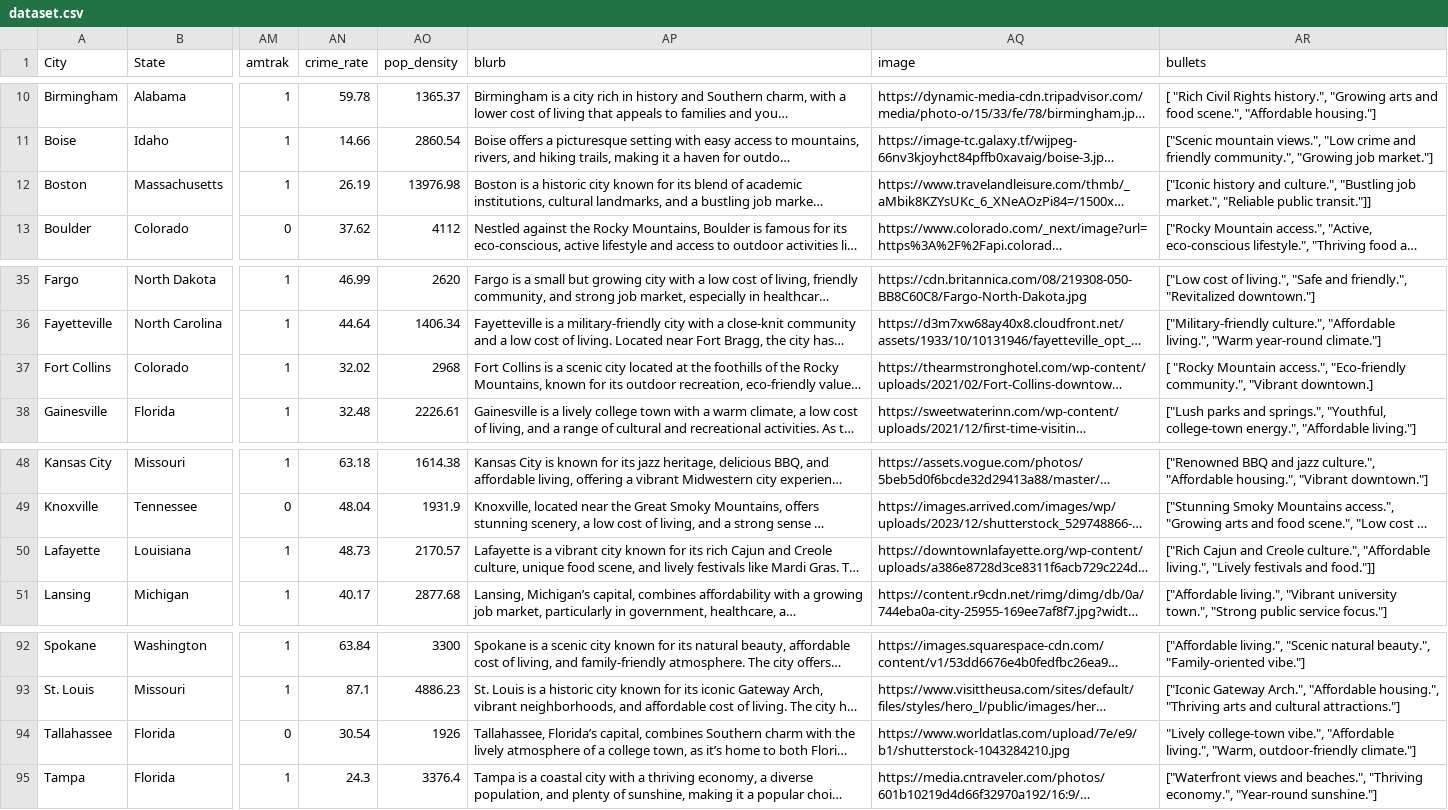
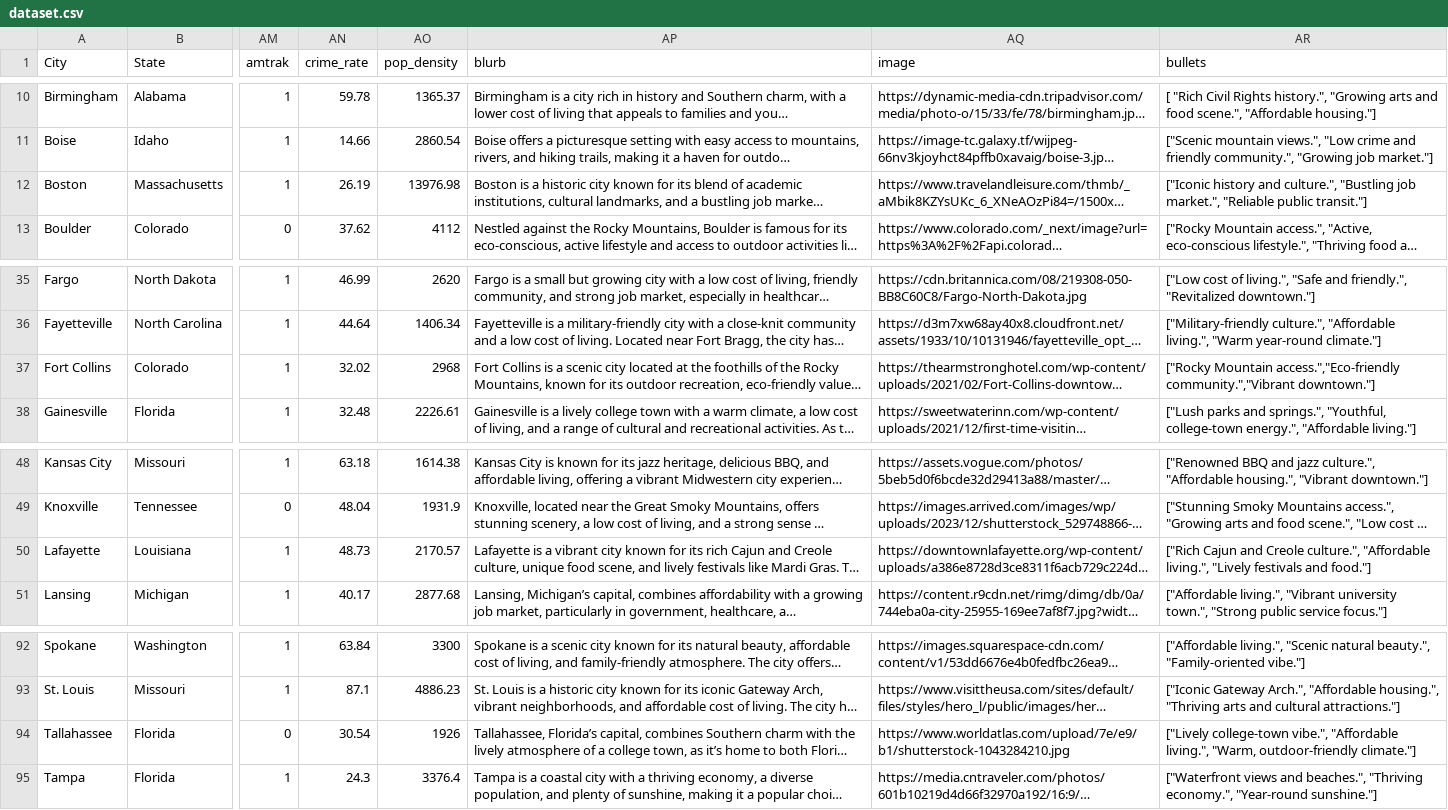
Before and after one commit to juliakirk/senior-capstone, a CSV file: dataset.csv, drawn as a sheet; only a part is shown, gaps mark what is left out; long unchanged cells end in …; the diff names each change by its address in the sheet, - before the commit and + after, or states it on an @@ line.

```diff
--- a/dataset.csv
+++ b/dataset.csv
-AR12 (bullets): …"Reliable public transit."]]
+AR12 (bullets): …"Reliable public transit."]
-AR37 (bullets): [ "Rocky Mountain access.", "Eco-friendly community.", "Vibrant downtown.]
+AR37 (bullets): ["Rocky Mountain access.","Eco-friendly community.","Vibrant downtown."]
-AR50 (bullets): …festivals and food."]]
+AR50 (bullets): …festivals and food."]
-AR94 (bullets): "Lively college-town vibe.",…
+AR94 (bullets): ["Lively college-town vibe.",…
```
Also changed, not shown: 3 other files.
